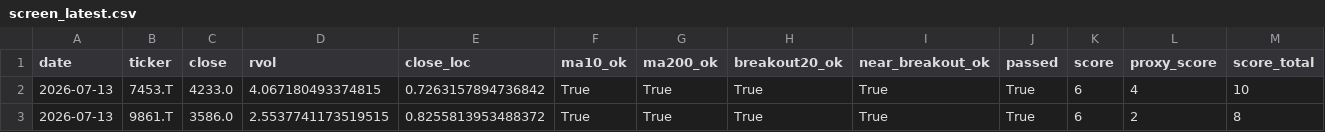
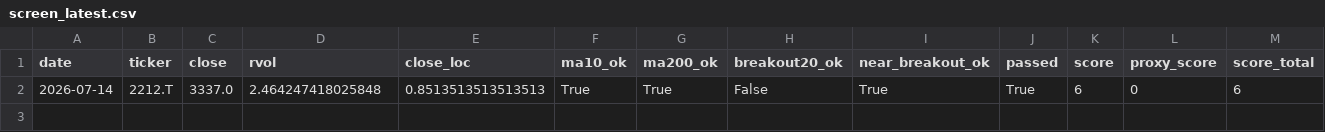
Before and after one commit to Hyodokamo/trend-catalyst-screener, a CSV file: data/outputs/screen_latest.csv, drawn as a sheet; only a part is shown; removed rows and columns are numbered as before the commit, all else as after; rows hold the shown columns only; the diff names each change by its address in the sheet, - before the commit and + after, or states it on an @@ line.

```diff
--- a/data/outputs/screen_latest.csv
+++ b/data/outputs/screen_latest.csv
-row 2: 2026-07-13 | 7453.T | 4233.0 | 4.067180493374815 | 0.7263157894736842 | True | True | True | True | True | 6 | 4 | 10
-row 3: 2026-07-13 | 9861.T | 3586.0 | 2.5537741173519515 | 0.8255813953488372 | True | True | True | True | True | 6 | 2 | 8
+row 2: 2026-07-14 | 2212.T | 3337.0 | 2.464247418025848 | 0.8513513513513513 | True | True | False | True | True | 6 | 0 | 6
```
Also changed, not shown: docs/screen_latest.csv, 3 other files.
